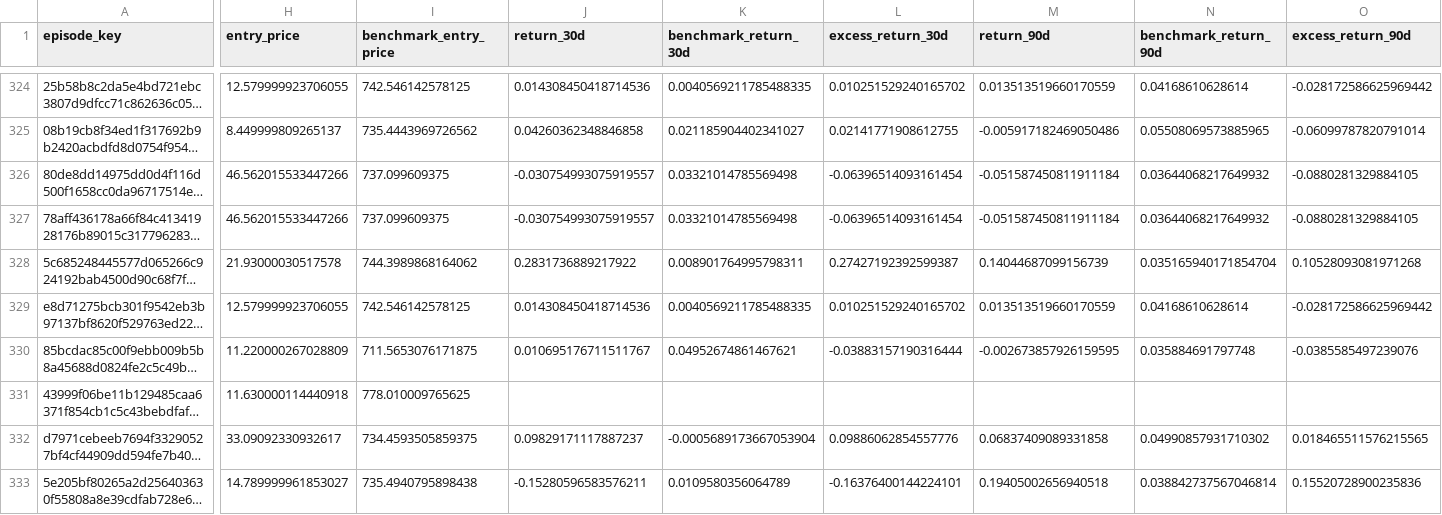
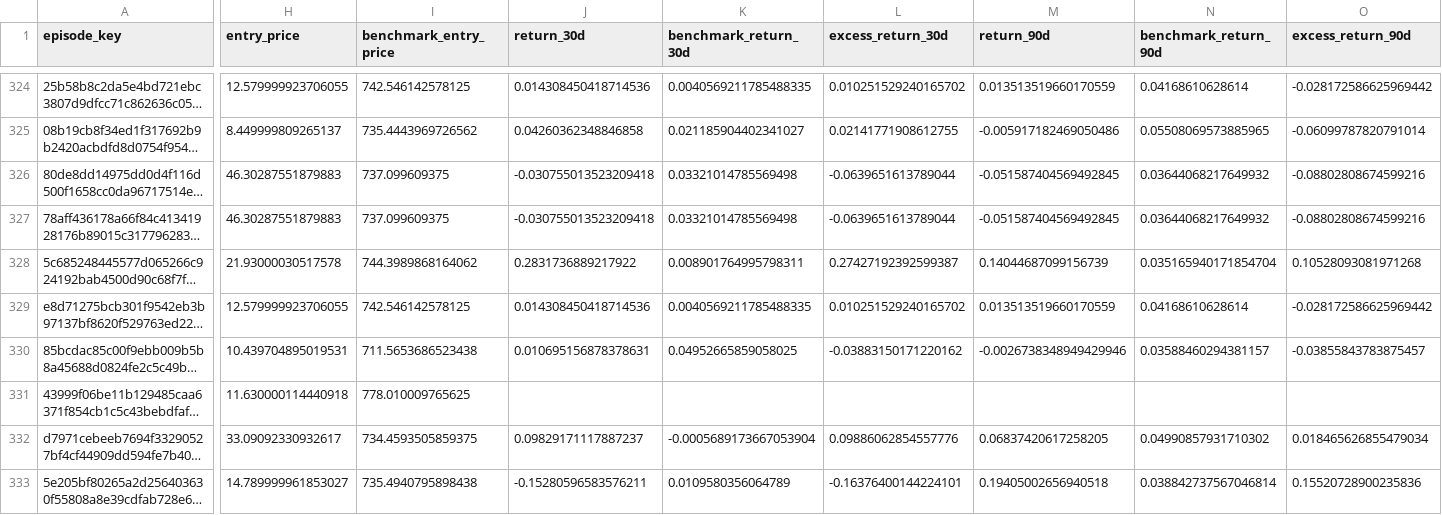
Before and after one commit to mrshu/openinsider-notifier, a CSV file: data/live/sec_daily/candidate_forward_returns.csv, drawn as a sheet; only a part is shown, gaps mark what is left out; long unchanged cells end in …; the diff covers the shown part only; the diff names each change by its address in the sheet, - before the commit and + after, or states it on an @@ line.

```diff
--- a/data/live/sec_daily/candidate_forward_returns.csv
+++ b/data/live/sec_daily/candidate_forward_returns.csv
-H326:H327 (entry_price): 46.562015533447266
+H326:H327 (entry_price): 46.30287551879883
-J326:J327 (return_30d): -0.030754993075919557
+J326:J327 (return_30d): -0.030755013523209418
-L326:L327 (excess_return_30d): -0.06396514093161454
+L326:L327 (excess_return_30d): -0.0639651613789044
-M326:M327 (return_90d): -0.051587450811911184
+M326:M327 (return_90d): -0.051587404569492845
-O326:O327 (excess_return_90d): -0.0880281329884105
+O326:O327 (excess_return_90d): -0.08802808674599216
-H330 (entry_price): 11.220000267028809
+H330 (entry_price): 10.439704895019531
-I330 (benchmark_entry_price): 711.5653076171875
+I330 (benchmark_entry_price): 711.5653686523438
-J330 (return_30d): 0.010695176711511767
+J330 (return_30d): 0.010695156878378631
-K330 (benchmark_return_30d): 0.04952674861467621
+K330 (benchmark_return_30d): 0.04952665859058025
-L330 (excess_return_30d): -0.03883157190316444
+L330 (excess_return_30d): -0.03883150171220162
-M330 (return_90d): -0.002673857926159595
+M330 (return_90d): -0.0026738348949429946
-N330 (benchmark_return_90d): 0.035884691797748
+N330 (benchmark_return_90d): 0.03588460294381157
-O330 (excess_return_90d): -0.0385585497239076
+O330 (excess_return_90d): -0.03855843783875457
-M332 (return_90d): 0.06837409089331858
+M332 (return_90d): 0.06837420617258205
-O332 (excess_return_90d): 0.018465511576215565
+O332 (excess_return_90d): 0.018465626855479034
```
Also changed, not shown: 147 edited cells elsewhere in this file, data/live/sec_daily/eligible_purchase_history.csv, data/live/sec_daily/filings_manifest_latest.csv, 8 other files.
